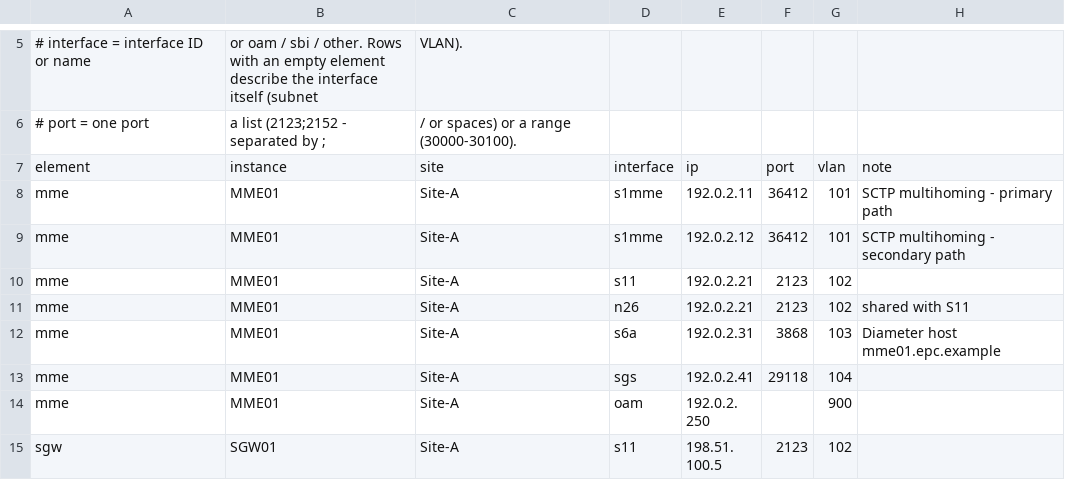
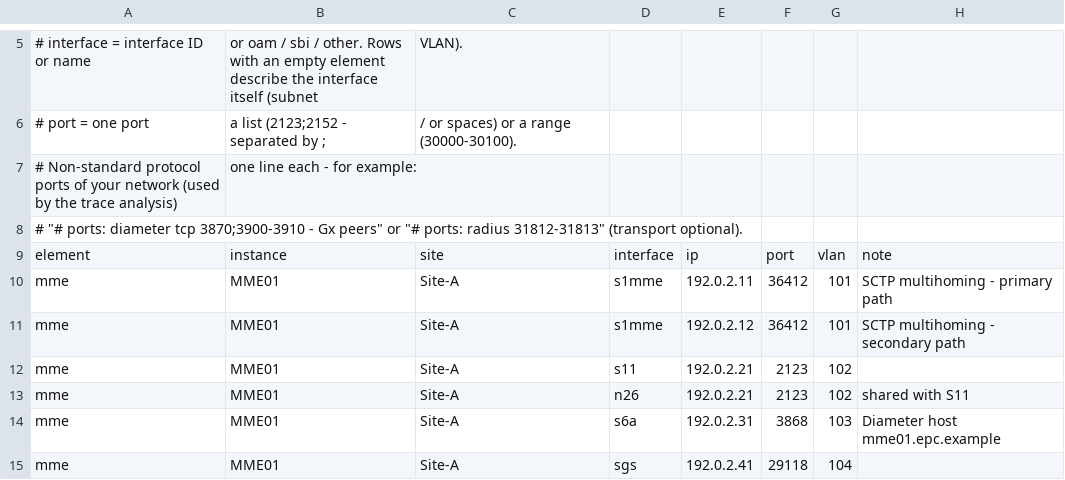
Before and after one commit to MartinDubovsky/mobile-network-navigator, a CSV file: netdata-template.csv, drawn as a sheet; only a part is shown, gaps mark what is left out; the shorter side is filled out with more unchanged rows.

```diff
--- a/netdata-template.csv
+++ b/netdata-template.csv
@@ -6,2 +6,4 @@
 # port = one port, a list (2123;2152 - separated by ; , / or spaces) or a range (30000-30100).
+# Non-standard protocol ports of your network (used by the trace analysis), one line each - for example:
+#   "# ports: diameter tcp 3870;3900-3910 - Gx peers" or "# ports: radius 31812-31813" (transport optional).
 element,instance,site,interface,ip,port,vlan,note
```
Also changed, not shown: 3 other files.
